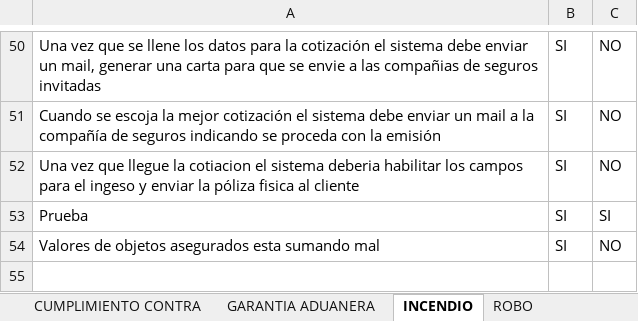
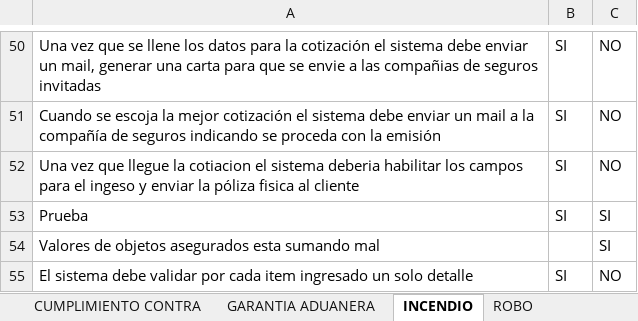
Before and after one commit to jipowi/Hiperion666, an Excel workbook: Documentacion/Pruebas Noviembre/INCIDENCIAS VERSION 1.1 25 01 2017.xlsx, sheet INCENDIO, drawn as a sheet; only a part is shown, gaps mark what is left out; values as stored, in another font and other column widths than the file's, no borders; charts and pictures not drawn; addresses are those after the commit; the diff names each change by its address in the sheet, - before the commit and + after, or states it on an @@ line.

Commit message:
Modificación

```diff
--- a/Documentacion/Pruebas Noviembre/INCIDENCIAS VERSION 1.1 25 01 2017.xlsx (sheet INCENDIO)
+++ b/Documentacion/Pruebas Noviembre/INCIDENCIAS VERSION 1.1 25 01 2017.xlsx (sheet INCENDIO)
+row 54: Valores de objetos asegurados esta sumando mal |  | SI
-A55: Valores de objetos asegurados esta sumando mal
+A55: El sistema debe validar por cada item ingresado un solo detalle
```
Also changed, not shown: charts or pictures.
